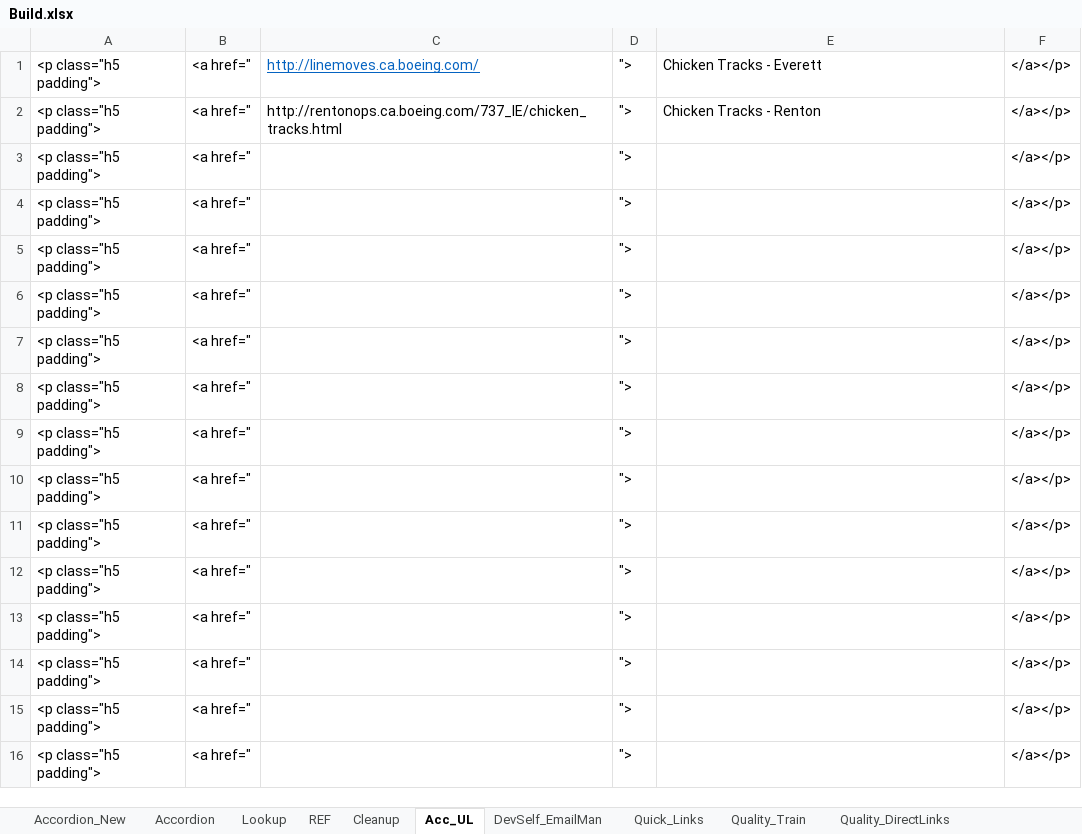
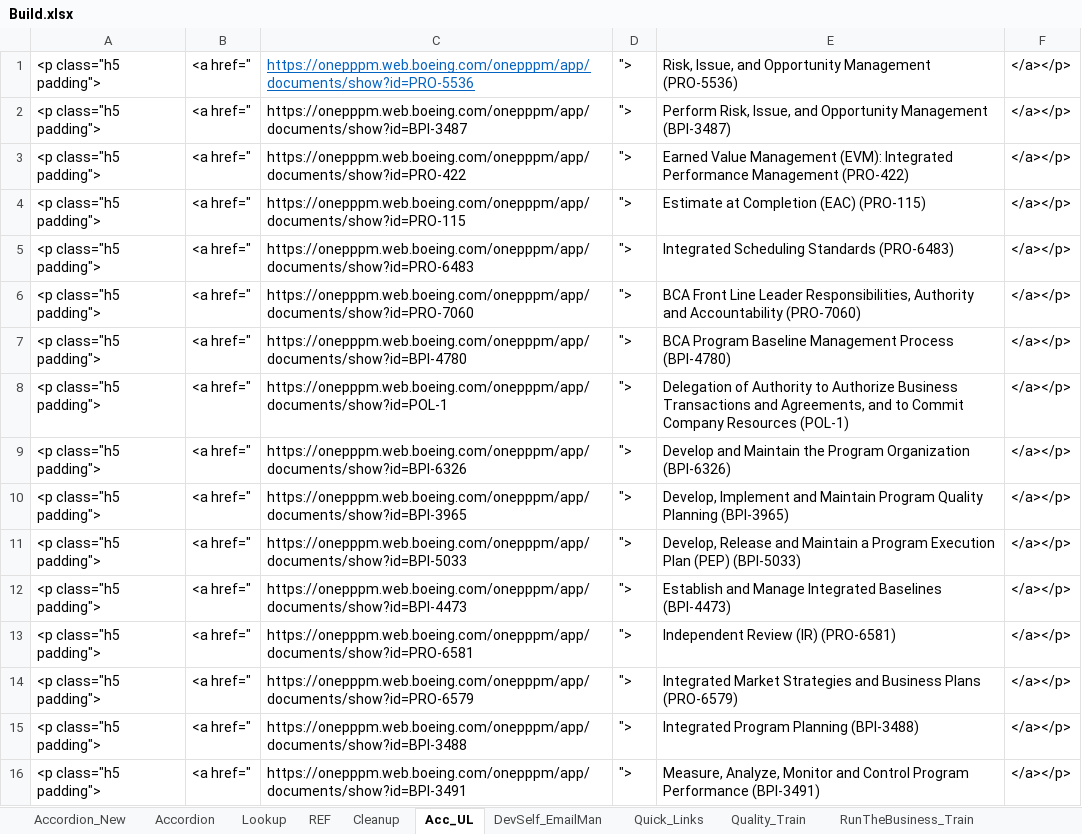
Before and after one commit to RocketZone/FFLSupport, an Excel workbook: A.Template/Build.xlsx, sheet Acc_UL, drawn as a sheet; only a part is shown; values as stored, in another font and other column widths than the file's, no borders; the diff covers the shown part only; the diff names each change by its address in the sheet, - before the commit and + after, or states it on an @@ line.

```diff
--- a/A.Template/Build.xlsx (sheet Acc_UL)
+++ b/A.Template/Build.xlsx (sheet Acc_UL)
-C1: http://linemoves.ca.boeing.com/
+C1: https://onepppm.web.boeing.com/onepppm/app/documents/show?id=PRO-5536
-E1: Chicken Tracks - Everett
+E1: Risk, Issue, and Opportunity Management (PRO-5536)
-C2: http://rentonops.ca.boeing.com/737_IE/chicken_tracks.html
+C2: https://onepppm.web.boeing.com/onepppm/app/documents/show?id=BPI-3487
-E2: Chicken Tracks - Renton
+E2: Perform Risk, Issue, and Opportunity Management (BPI-3487)
-C3: (empty)
+C3: https://onepppm.web.boeing.com/onepppm/app/documents/show?id=PRO-422
-E3: (empty)
+E3: Earned Value Management (EVM): Integrated Performance Management (PRO-422)
-C4: (empty)
+C4: https://onepppm.web.boeing.com/onepppm/app/documents/show?id=PRO-115
-E4: (empty)
+E4: Estimate at Completion (EAC) (PRO-115)
-C5: (empty)
+C5: https://onepppm.web.boeing.com/onepppm/app/documents/show?id=PRO-6483
-E5: (empty)
+E5: Integrated Scheduling Standards (PRO-6483)
-C6: (empty)
+C6: https://onepppm.web.boeing.com/onepppm/app/documents/show?id=PRO-7060
-E6: (empty)
+E6: BCA Front Line Leader Responsibilities, Authority and Accountability (PRO-7060)
-C7: (empty)
+C7: https://onepppm.web.boeing.com/onepppm/app/documents/show?id=BPI-4780
-E7: (empty)
+E7: BCA Program Baseline Management Process (BPI-4780)
-C8: (empty)
+C8: https://onepppm.web.boeing.com/onepppm/app/documents/show?id=POL-1
-E8: (empty)
+E8: Delegation of Authority to Authorize Business Transactions and Agreements, and to Commit Company Resources (POL-1)
-C9: (empty)
+C9: https://onepppm.web.boeing.com/onepppm/app/documents/show?id=BPI-6326
-E9: (empty)
+E9: Develop and Maintain the Program Organization (BPI-6326)
-C10: (empty)
+C10: https://onepppm.web.boeing.com/onepppm/app/documents/show?id=BPI-3965
-E10: (empty)
+E10: Develop, Implement and Maintain Program Quality Planning (BPI-3965)
-C11: (empty)
+C11: https://onepppm.web.boeing.com/onepppm/app/documents/show?id=BPI-5033
-E11: (empty)
+E11: Develop, Release and Maintain a Program Execution Plan (PEP) (BPI-5033)
-C12: (empty)
+C12: https://onepppm.web.boeing.com/onepppm/app/documents/show?id=BPI-4473
-E12: (empty)
+E12: Establish and Manage Integrated Baselines (BPI-4473)
-C13: (empty)
+C13: https://onepppm.web.boeing.com/onepppm/app/documents/show?id=PRO-6581
-E13: (empty)
+E13: Independent Review (IR) (PRO-6581)
-C14: (empty)
+C14: https://onepppm.web.boeing.com/onepppm/app/documents/show?id=PRO-6579
-E14: (empty)
+E14: Integrated Market Strategies and Business Plans (PRO-6579)
-C15: (empty)
+C15: https://onepppm.web.boeing.com/onepppm/app/documents/show?id=BPI-3488
-E15: (empty)
+E15: Integrated Program Planning (BPI-3488)
-C16: (empty)
+C16: https://onepppm.web.boeing.com/onepppm/app/documents/show?id=BPI-3491
-E16: (empty)
+E16: Measure, Analyze, Monitor and Control Program Performance (BPI-3491)
```
Also changed, not shown: 10 edited cells elsewhere in this sheet, sheet Accordion_New, sheet Lookup, sheet Accordion, sheet PPMan_Train, sheet DevTeam_Train, sheet REF, other sheet tabs, formulas that keep their value, 1 other file.
